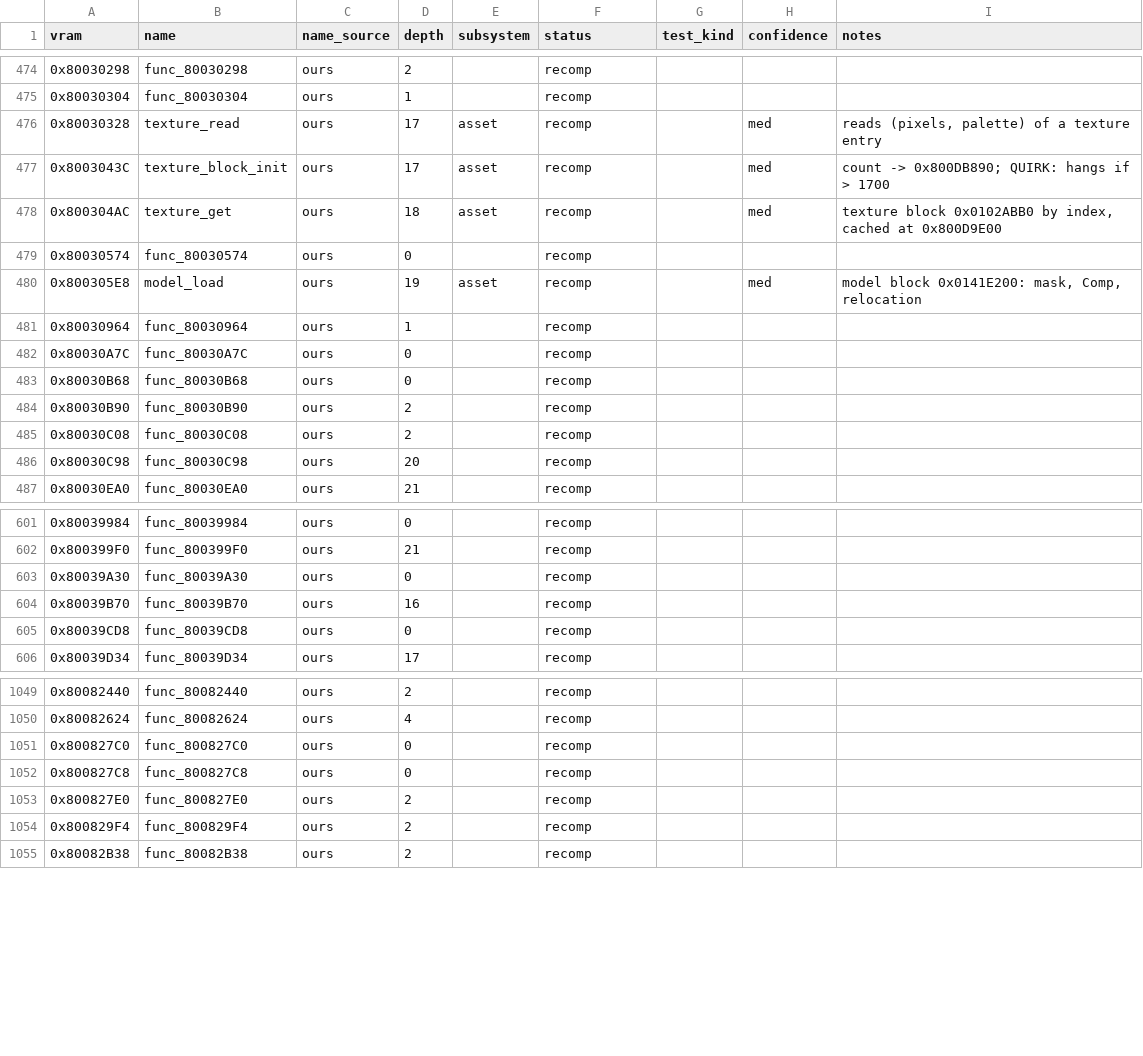
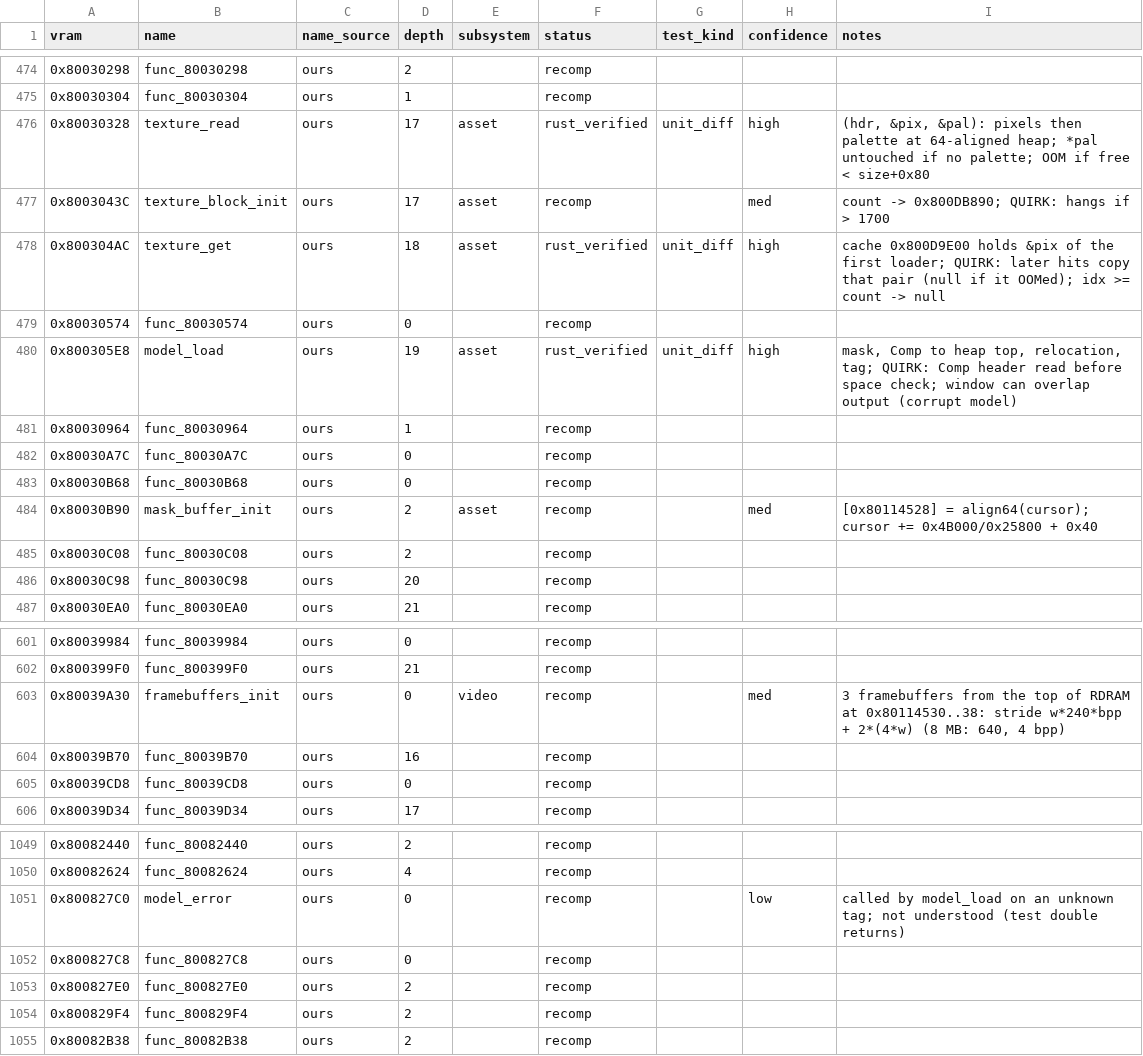
Before and after one commit to markgiroux3141/Starwars-Podracing-rust-clone, a CSV file: symbols/functions.csv, drawn as a sheet; only a part is shown, gaps mark what is left out.

```diff
--- a/symbols/functions.csv
+++ b/symbols/functions.csv
@@ -475,7 +475,7 @@ vram,name,name_source,depth,subsystem,status,test_kind,confidence,notes
 0x80030304,func_80030304,ours,1,,recomp,,,
-0x80030328,texture_read,ours,17,asset,recomp,,med,"reads (pixels, palette) of a texture entry"
+0x80030328,texture_read,ours,17,asset,rust_verified,unit_diff,high,"(hdr, &pix, &pal): pixels then palette at 64-aligned heap; *pal untouched if no palette; OOM if free < size+0x80"
 0x8003043C,texture_block_init,ours,17,asset,recomp,,med,count -> 0x800DB890; QUIRK: hangs if > 1700
-0x800304AC,texture_get,ours,18,asset,recomp,,med,"texture block 0x0102ABB0 by index, cached at 0x800D9E00"
+0x800304AC,texture_get,ours,18,asset,rust_verified,unit_diff,high,cache 0x800D9E00 holds &pix of the first loader; QUIRK: later hits copy that pair (null if it OOMed); idx >= count -> null
 0x80030574,func_80030574,ours,0,,recomp,,,
-0x800305E8,model_load,ours,19,asset,recomp,,med,"model block 0x0141E200: mask, Comp, relocation"
+0x800305E8,model_load,ours,19,asset,rust_verified,unit_diff,high,"mask, Comp to heap top, relocation, tag; QUIRK: Comp header read before space check; window can overlap output (corrupt model)"
 0x80030964,func_80030964,ours,1,,recomp,,,
@@ -483,3 +483,3 @@ vram,name,name_source,depth,subsystem,status,test_kind,confidence,notes
 0x80030B68,func_80030B68,ours,0,,recomp,,,
-0x80030B90,func_80030B90,ours,2,,recomp,,,
+0x80030B90,mask_buffer_init,ours,2,asset,recomp,,med,[0x80114528] = align64(cursor); cursor += 0x4B000/0x25800 + 0x40
 0x80030C08,func_80030C08,ours,2,,recomp,,,
@@ -602,3 +602,3 @@ vram,name,name_source,depth,subsystem,status,test_kind,confidence,notes
 0x800399F0,func_800399F0,ours,21,,recomp,,,
-0x80039A30,func_80039A30,ours,0,,recomp,,,
+0x80039A30,framebuffers_init,ours,0,video,recomp,,med,"3 framebuffers from the top of RDRAM at 0x80114530..38: stride w*240*bpp + 2*(4*w) (8 MB: 640, 4 bpp)"
 0x80039B70,func_80039B70,ours,16,,recomp,,,
@@ -1050,3 +1050,3 @@ vram,name,name_source,depth,subsystem,status,test_kind,confidence,notes
 0x80082624,func_80082624,ours,4,,recomp,,,
-0x800827C0,func_800827C0,ours,0,,recomp,,,
+0x800827C0,model_error,ours,0,,recomp,,low,called by model_load on an unknown tag; not understood (test double returns)
 0x800827C8,func_800827C8,ours,0,,recomp,,,
```
Also changed, not shown: 8 other files.
